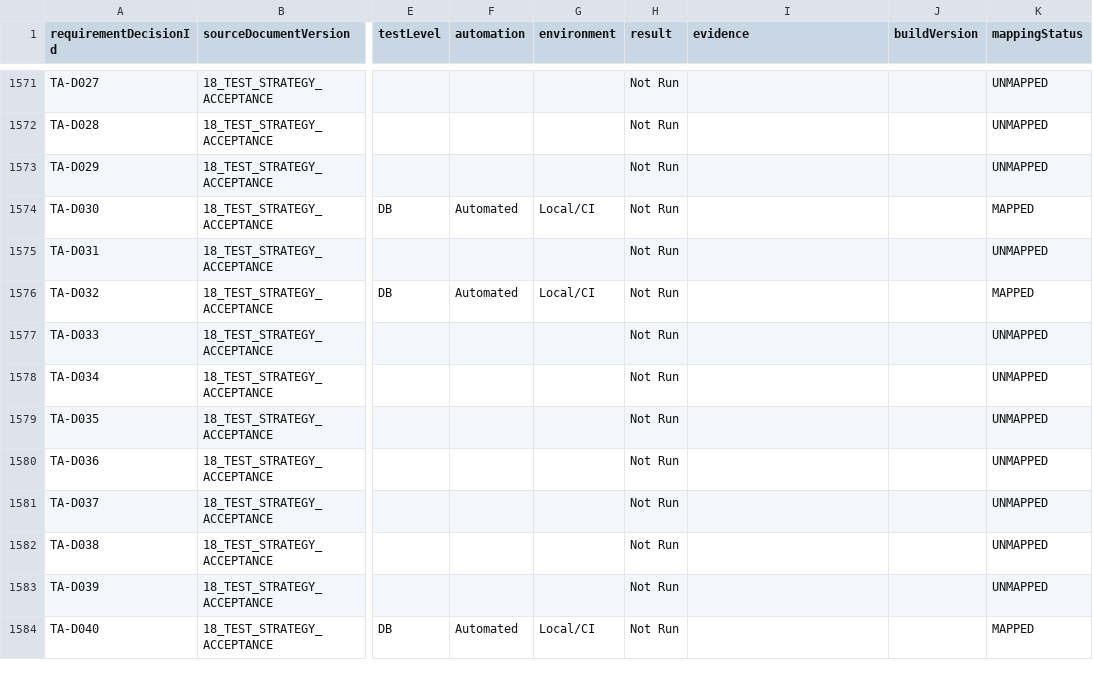
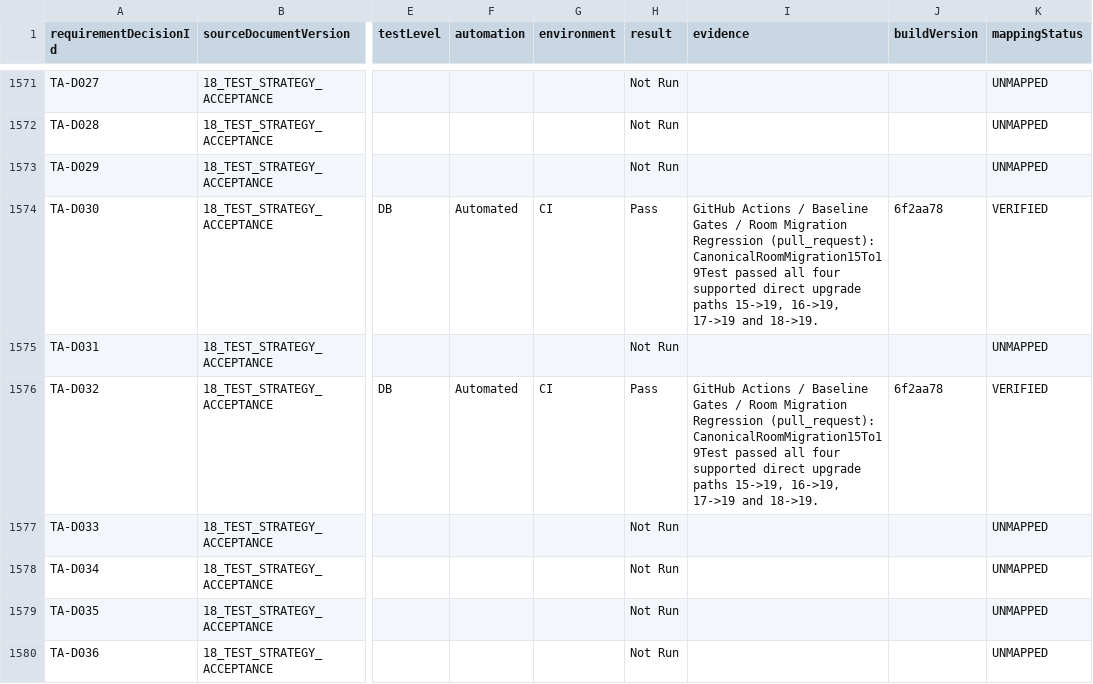
Before and after one commit to LaurMihail/SiloMath, a CSV file: engineering/rvm.csv, drawn as a sheet; only a part is shown, gaps mark what is left out; the shorter side is filled out with more unchanged rows; the diff names each change by its address in the sheet, - before the commit and + after, or states it on an @@ line.

Commit message:
Record verified Room migration RVM evidence

```diff
--- a/engineering/rvm.csv
+++ b/engineering/rvm.csv
-G1574 (environment): Local/CI
+G1574 (environment): CI
-H1574 (result): Not Run
+H1574 (result): Pass
-I1574 (evidence): (empty)
+I1574 (evidence): GitHub Actions / Baseline Gates / Room Migration Regression (pull_request): CanonicalRoomMigration15To19Test passed all four supported direct upgrade paths 15->19, 16->19, 17->19 and 18->19.
-J1574 (buildVersion): (empty)
+J1574 (buildVersion): 6f2aa78
-K1574 (mappingStatus): MAPPED
+K1574 (mappingStatus): VERIFIED
-G1576 (environment): Local/CI
+G1576 (environment): CI
-H1576 (result): Not Run
+H1576 (result): Pass
-I1576 (evidence): (empty)
+I1576 (evidence): GitHub Actions / Baseline Gates / Room Migration Regression (pull_request): CanonicalRoomMigration15To19Test passed all four supported direct upgrade paths 15->19, 16->19, 17->19 and 18->19.
-J1576 (buildVersion): (empty)
+J1576 (buildVersion): 6f2aa78
-K1576 (mappingStatus): MAPPED
+K1576 (mappingStatus): VERIFIED
```
Also changed, not shown: 2 other files.
